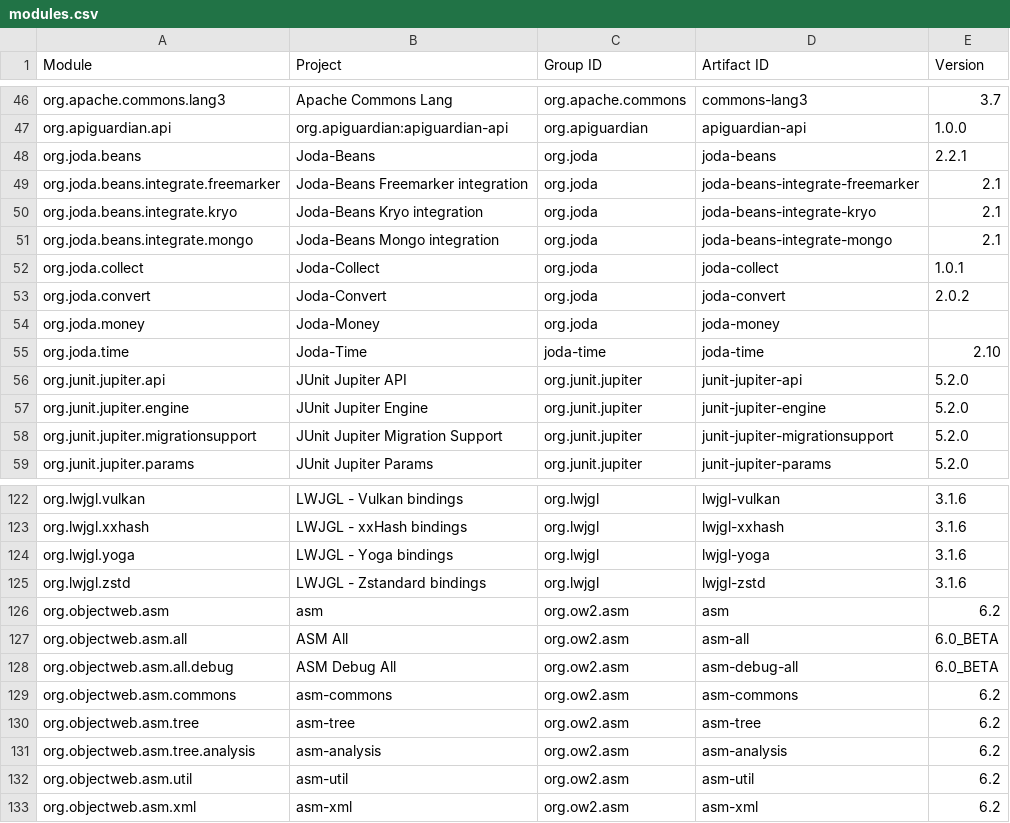
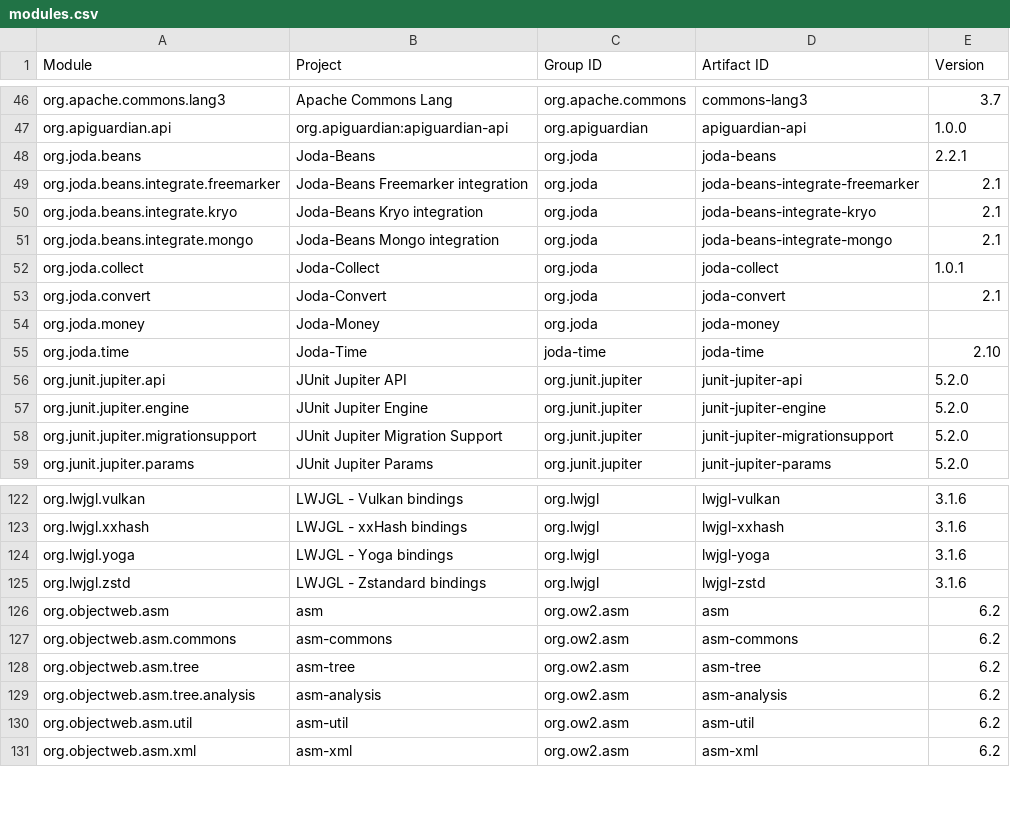
Before and after one commit to jodastephen/jpms-module-names, a CSV file: generated/modules.csv, drawn as a sheet; only a part is shown, gaps mark what is left out.

Commit message:
Prune illegal ASM "all" modules

```diff
--- a/generated/modules.csv
+++ b/generated/modules.csv
@@ -52,3 +52,3 @@ org.joda.beans.integrate.mongo,Joda-Beans Mongo integration,org.joda,joda-beans-
 org.joda.collect,Joda-Collect,org.joda,joda-collect,1.0.1
-org.joda.convert,Joda-Convert,org.joda,joda-convert,2.0.2
+org.joda.convert,Joda-Convert,org.joda,joda-convert,2.1
 org.joda.money,Joda-Money,org.joda,joda-money,
@@ -126,4 +126,2 @@ org.lwjgl.zstd,LWJGL - Zstandard bindings,org.lwjgl,lwjgl-zstd,3.1.6
 org.objectweb.asm,asm,org.ow2.asm,asm,6.2
-org.objectweb.asm.all,ASM All,org.ow2.asm,asm-all,6.0_BETA
-org.objectweb.asm.all.debug,ASM Debug All,org.ow2.asm,asm-debug-all,6.0_BETA
 org.objectweb.asm.commons,asm-commons,org.ow2.asm,asm-commons,6.2
```
Also changed, not shown: generated/modules.tsv, 4 other files.
